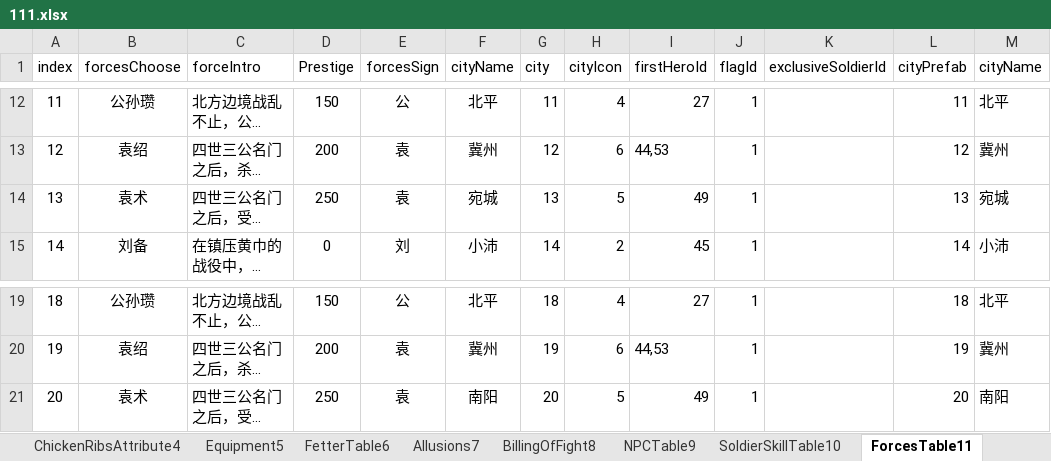
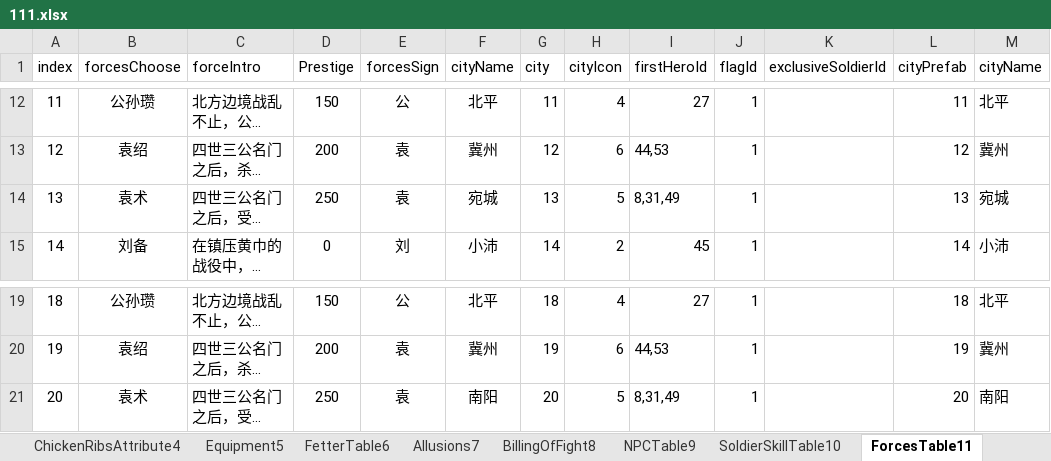
Before and after one commit to MiYanLiang/GameCommon, an Excel workbook: Conversion/AutoChangeJson/datasrc/111.xlsx, sheet ForcesTable11, drawn as a sheet; only a part is shown, gaps mark what is left out; long unchanged cells end in …; values as stored, in another font and other column widths than the file's, no borders; the diff names each change by its address in the sheet, - before the commit and + after, or states it on an @@ line.

```diff
--- a/Conversion/AutoChangeJson/datasrc/111.xlsx (sheet ForcesTable11)
+++ b/Conversion/AutoChangeJson/datasrc/111.xlsx (sheet ForcesTable11)
-I14 (firstHeroId): 49
+I14 (firstHeroId): 8,31,49
-I21 (firstHeroId): 49
+I21 (firstHeroId): 8,31,49
```
Also changed, not shown: sheet LevelTable13, sheet DifficultyChoose12, sheet RoleTable0, 4 other files.
